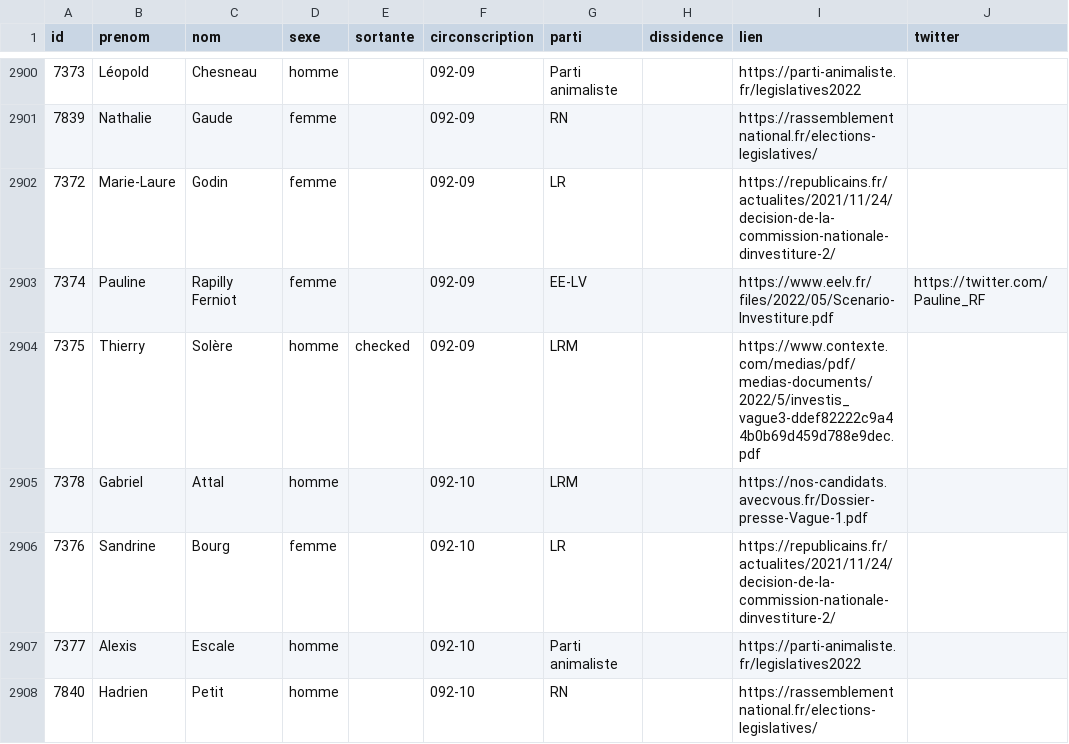
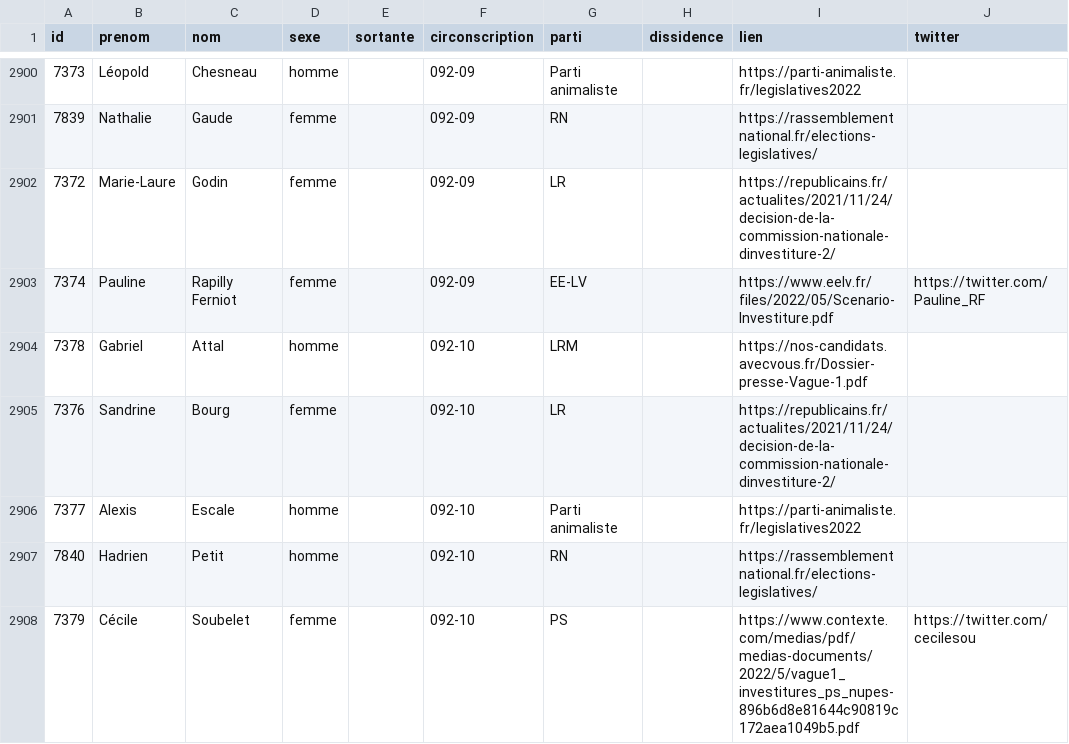
Before and after one commit to nsppolls/nsppolls, a CSV file: donnees/candidatures_legislatives.csv, drawn as a sheet; only a part is shown, gaps mark what is left out; the shorter side is filled out with more unchanged rows.

Commit message:
Remove Thierry Solère

```diff
--- a/donnees/candidatures_legislatives.csv
+++ b/donnees/candidatures_legislatives.csv
@@ -2903,3 +2903,2 @@
 7374,Pauline,Rapilly Ferniot,femme,,092-09,EE-LV,,https://www.eelv.fr/files/2022/05/Scenario-Investiture.pdf,https://twitter.com/Pauline_RF
-7375,Thierry,Solère,homme,checked,092-09,LRM,,https://www.contexte.com/medias/pdf/medias-documents/2022/5/investis_vague3-ddef82222c9a44b0b69d459d788e9dec.pdf,
 7378,Gabriel,Attal,homme,,092-10,LRM,,https://nos-candidats.avecvous.fr/Dossier-presse-Vague-1.pdf,
```
